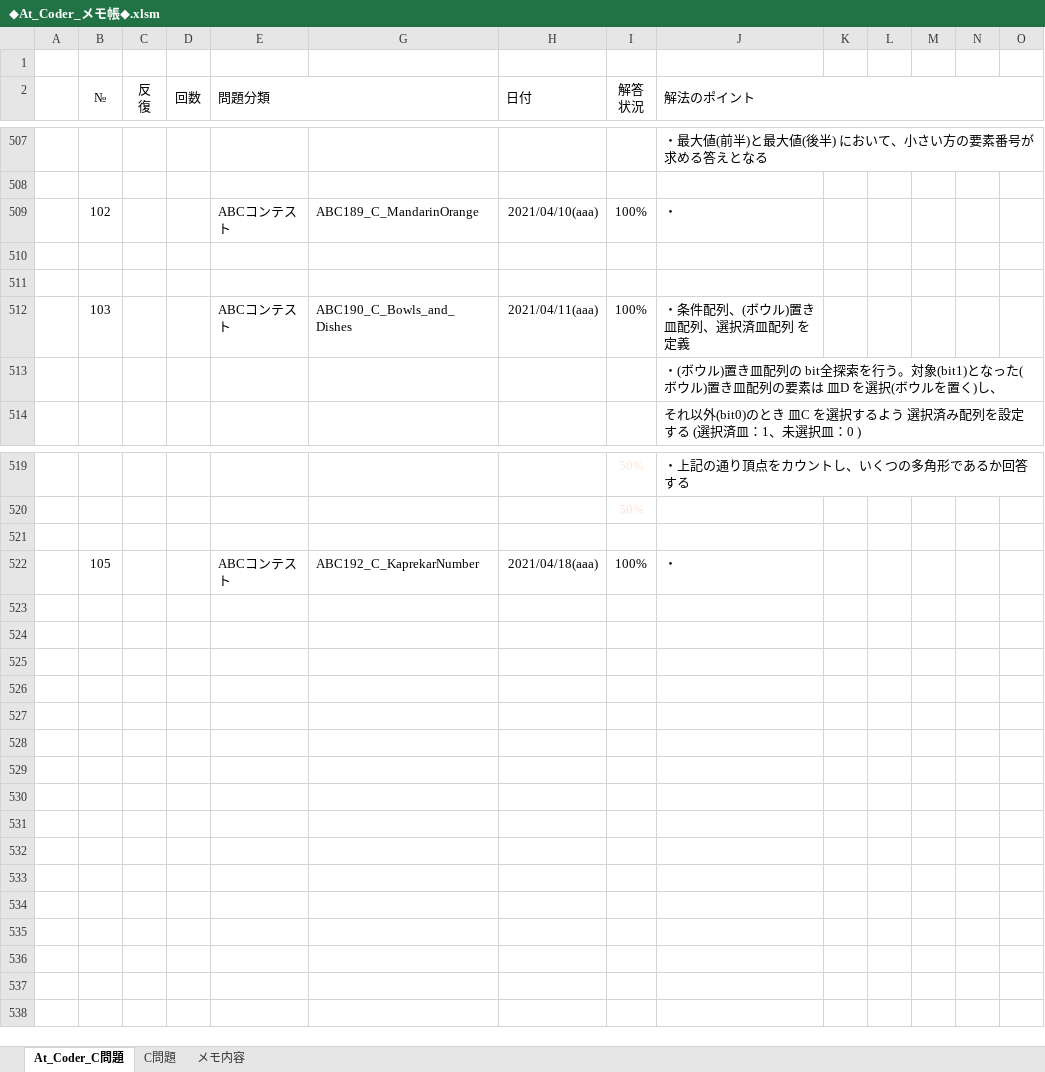
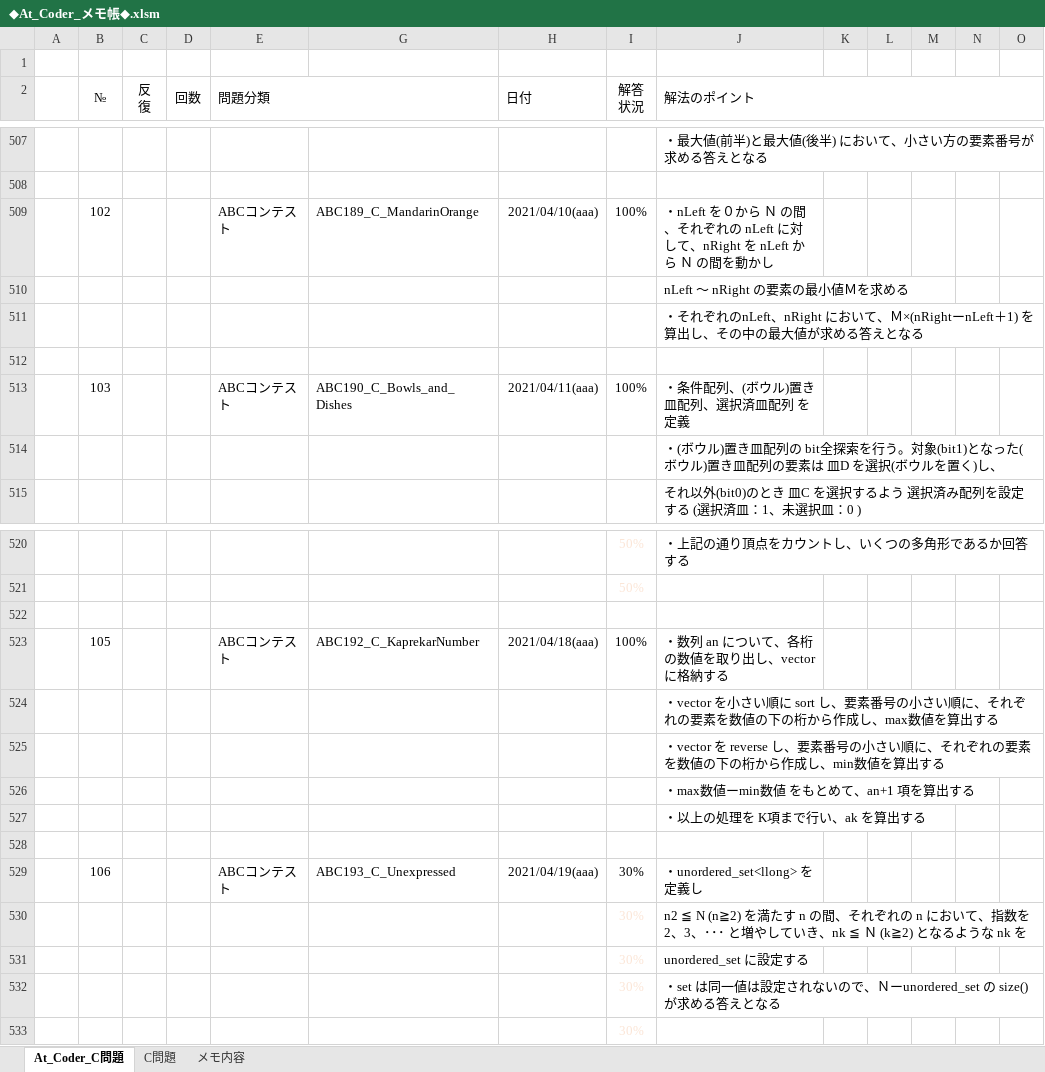
Before and after one commit to roshihie/At_Coder, an Excel workbook: ◆At_Coder_メモ帳◆.xlsm, sheet At_Coder_C問題, drawn as a sheet; only a part is shown, gaps mark what is left out; values as stored, in another font and other column widths than the file's, no borders; charts and pictures and conditional formats not drawn; addresses are those after the commit; rows hold the shown columns only; the diff names each change by its address in the sheet, - before the commit and + after, or states it on an @@ line.

Commit message:
2021/04/19 Commit

```diff
--- a/◆At_Coder_メモ帳◆.xlsm (sheet At_Coder_C問題)
+++ b/◆At_Coder_メモ帳◆.xlsm (sheet At_Coder_C問題)
-J509 (解法のポイント): ・
+J509 (解法のポイント): ・nLeft を０から Ｎ の間、それぞれの nLeft に対して、nRight を nLeft から Ｎ の間を動かし
-J510 (解法のポイント): (empty)
+J510 (解法のポイント): nLeft ～ nRight の要素の最小値Ｍを求める
+row 511:  |  |  |  |  |  |  |  | ・それぞれのnLeft、nRight において、Ｍ×(nRightーnLeft＋1) を算出し、その中の最大値が求める答えとなる
-J523 (解法のポイント): ・
+J523 (解法のポイント): ・数列 an について、各桁の数値を取り出し、vector に格納する
+row 524:  |  |  |  |  |  |  |  | ・vector を小さい順に sort し、要素番号の小さい順に、それぞれの要素を数値の下の桁から作成し、max数値を算出する
+row 525:  |  |  |  |  |  |  |  | ・vector を reverse し、要素番号の小さい順に、それぞれの要素を数値の下の桁から作成し、min数値を算出する
+row 526:  |  |  |  |  |  |  |  | ・max数値ーmin数値 をもとめて、an+1 項を算出する
+row 527:  |  |  |  |  |  |  |  | ・以上の処理を K項まで行い、ak を算出する
+row 528: (empty)
+row 529:  | 106 |  |  | ABCコンテスト | ABC193_C_Unexpressed | 2021/04/19(aaa) | 30% | ・unordered_set<llong> を定義し
+row 530:  |  |  |  |  |  |  | 30% | n2 ≦ N (n≧2) を満たす n の間、それぞれの n において、指数を 2、3、･･･ と増やしていき、nk ≦ Ｎ (k≧2) となるような nk を
+row 531:  |  |  |  |  |  |  | 30% | unordered_set に設定する
+row 532:  |  |  |  |  |  |  | 30% | ・set は同一値は設定されないので、Ｎーunordered_set の size() が求める答えとなる
+row 533:  |  |  |  |  |  |  | 30%
```
Also changed, not shown: formulas that keep their value, hidden cells.
